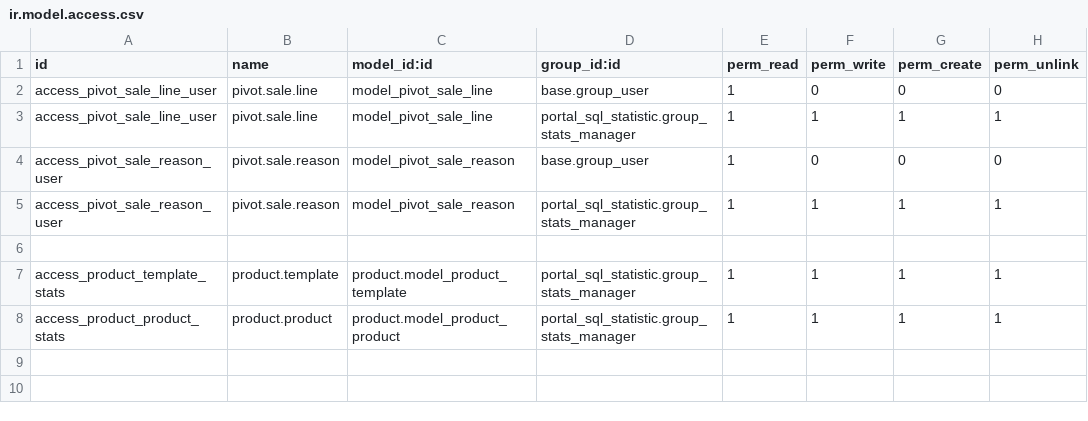
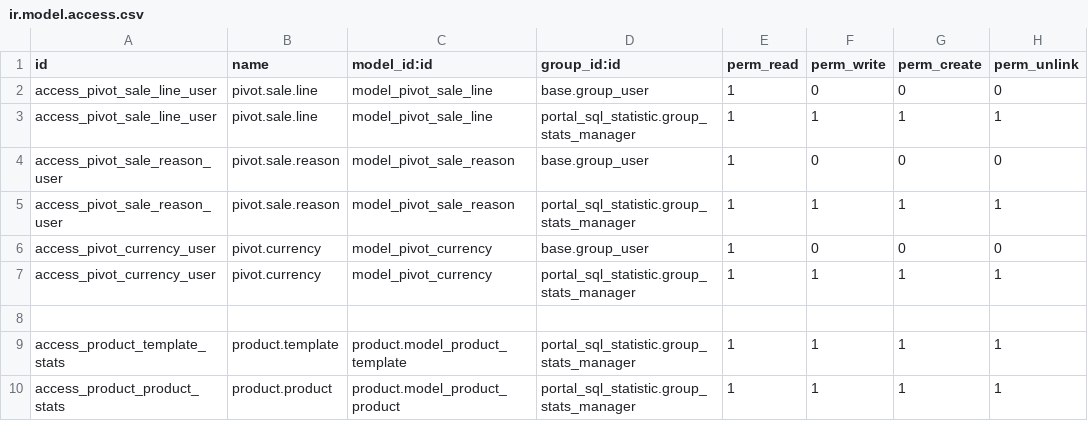
Before and after one commit to Micronaet/micronaet-portal, a CSV file: portal_sql_statistic/security/ir.model.access.csv, drawn as a sheet; the diff names each change by its address in the sheet, - before the commit and + after, or states it on an @@ line.

Commit message:
generic bugfix (fast message)

```diff
--- a/portal_sql_statistic/security/ir.model.access.csv
+++ b/portal_sql_statistic/security/ir.model.access.csv
+row 6: access_pivot_currency_user | pivot.currency | model_pivot_currency | base.group_user | 1 | 0 | 0 | 0
+row 7: access_pivot_currency_user | pivot.currency | model_pivot_currency | portal_sql_statistic.group_stats_manager | 1 | 1 | 1 | 1
```
